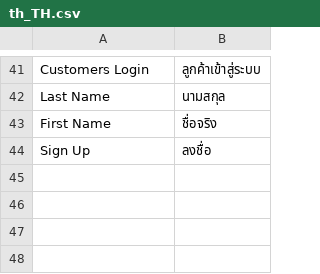
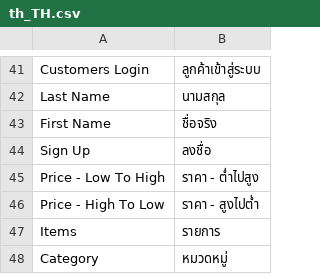
Before and after one commit to preyashipatel/1deelert, a CSV file: app/design/frontend/1deelert/1deelert_theme/i18n/th_TH.csv, drawn as a sheet; only a part is shown, gaps mark what is left out; the diff names each change by its address in the sheet, - before the commit and + after, or states it on an @@ line.

```diff
--- a/app/design/frontend/1deelert/1deelert_theme/i18n/th_TH.csv
+++ b/app/design/frontend/1deelert/1deelert_theme/i18n/th_TH.csv
+row 45: Price - Low To High | ราคา - ต่ำไปสูง
+row 46: Price - High To Low | ราคา - สูงไปต่ำ
+row 47: Items | รายการ
+row 48: Category | หมวดหมู่
```
Also changed, not shown: 17 other files.
